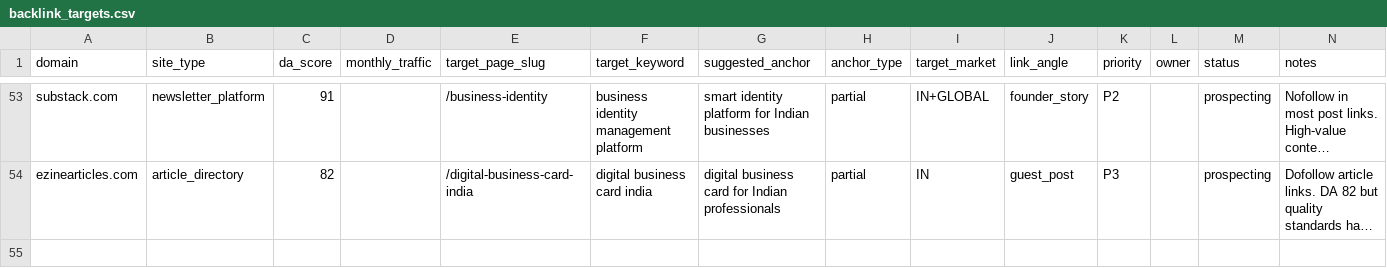
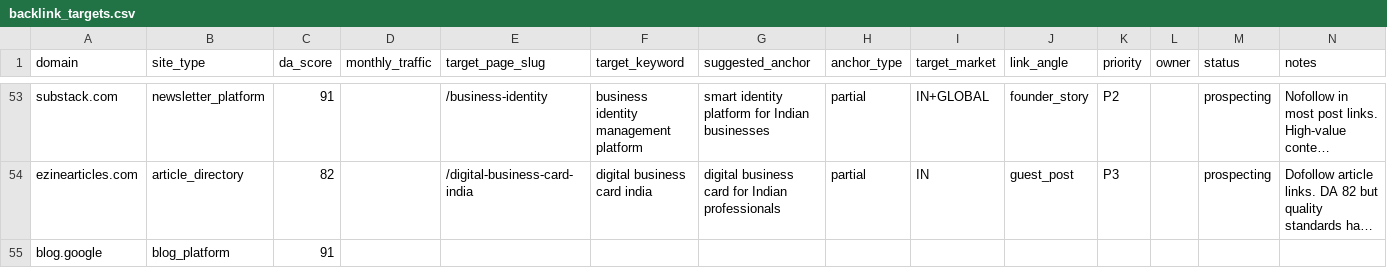
Before and after one commit to vedantacore-admin/profiletap-seo-os, a CSV file: projects/profiletap/data/backlinks/backlink_targets.csv, drawn as a sheet; only a part is shown, gaps mark what is left out; long unchanged cells end in …; the diff names each change by its address in the sheet, - before the commit and + after, or states it on an @@ line.

Commit message:
feat: add new backlink target for blog.google with DA score 91

```diff
--- a/projects/profiletap/data/backlinks/backlink_targets.csv
+++ b/projects/profiletap/data/backlinks/backlink_targets.csv
+row 55: blog.google | blog_platform | 91
```
